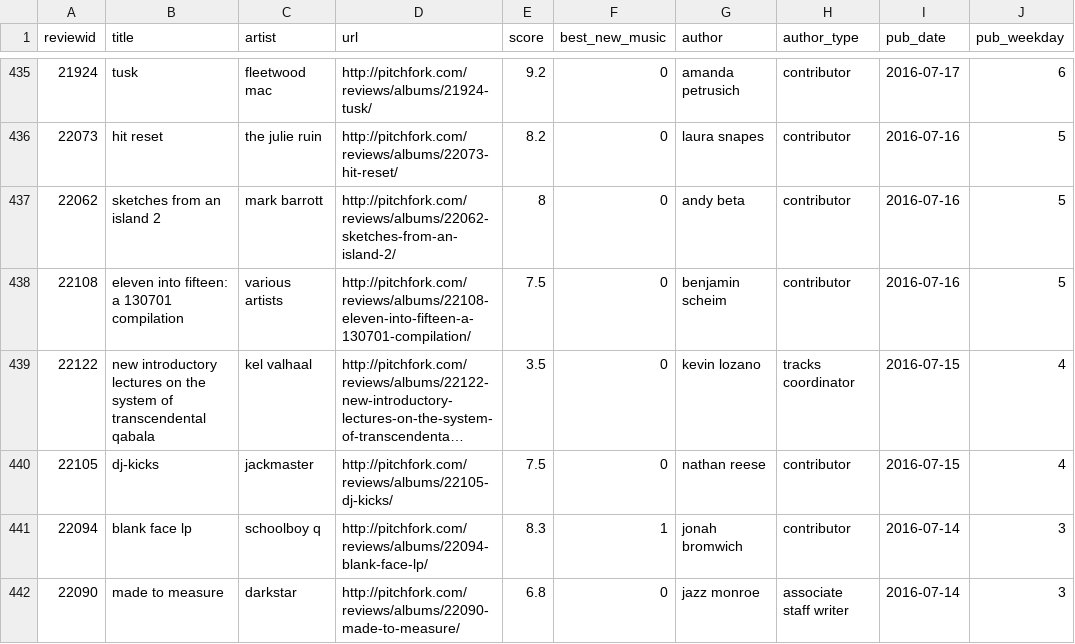
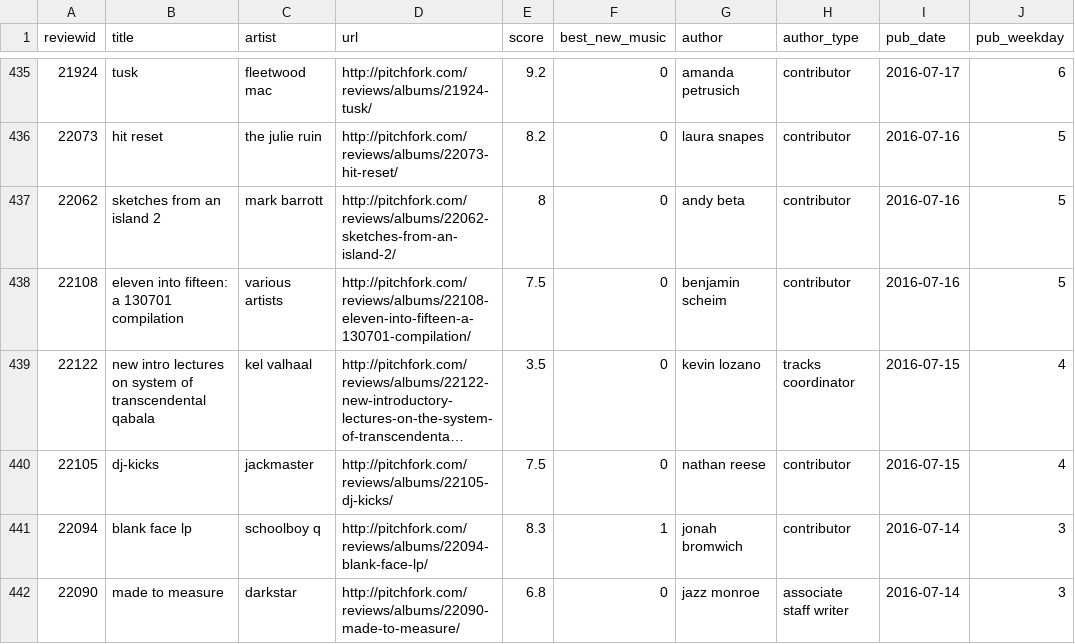
Before and after one commit to joshua-hong-98/3300, a CSV file: Spotify Popularity v Pitchfork Rating Project (3300)/data/more_filtered_pitchfork_data.csv, drawn as a sheet; only a part is shown, gaps mark what is left out; long unchanged cells end in …; the diff names each change by its address in the sheet, - before the commit and + after, or states it on an @@ line.

```diff
--- a/Spotify Popularity v Pitchfork Rating Project (3300)/data/more_filtered_pitchfork_data.csv
+++ b/Spotify Popularity v Pitchfork Rating Project (3300)/data/more_filtered_pitchfork_data.csv
-B439 (title): new introductory lectures on the system of…
+B439 (title): new intro lectures on system of…
```
Also changed, not shown: 7 other files.
